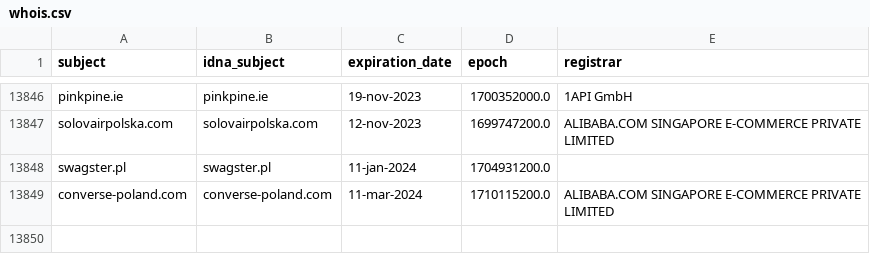
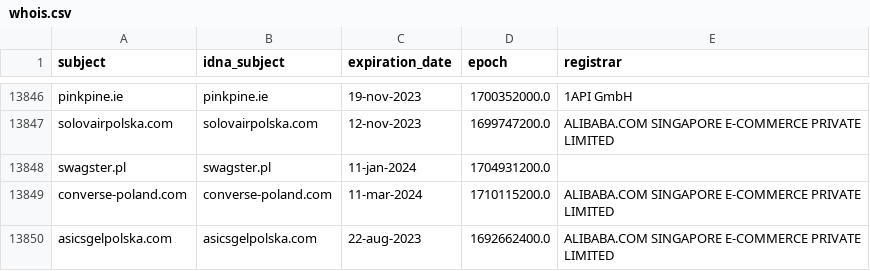
Before and after one commit to dead-hosts/KADhosts_git_azet12, a CSV file: .pyfunceble/whois.csv, drawn as a sheet; only a part is shown, gaps mark what is left out; the diff names each change by its address in the sheet, - before the commit and + after, or states it on an @@ line.

```diff
--- a/.pyfunceble/whois.csv
+++ b/.pyfunceble/whois.csv
+row 13850: asicsgelpolska.com | asicsgelpolska.com | 22-aug-2023 | 1692662400.0 | ALIBABA.COM SINGAPORE E-COMMERCE PRIVATE LIMITED
```
Also changed, not shown: 8 other files.
